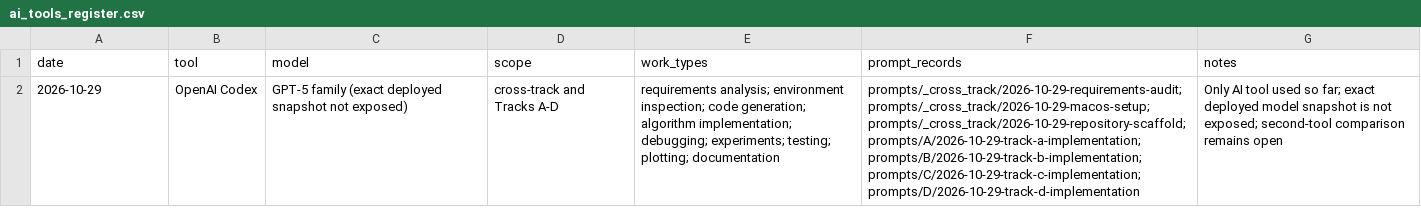
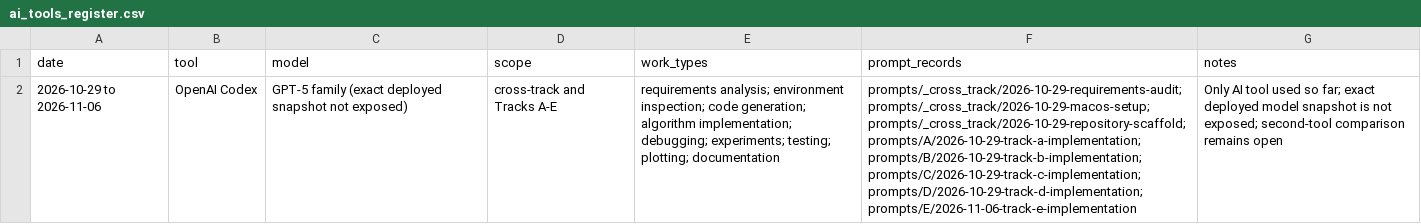
Before and after one commit to star-lord1234/OT_LAB8, a CSV file: logs/ai_tools_register.csv, drawn as a sheet; the diff names each change by its address in the sheet, - before the commit and + after, or states it on an @@ line.

```diff
--- a/logs/ai_tools_register.csv
+++ b/logs/ai_tools_register.csv
-A2 (date): 2026-10-29
+A2 (date): 2026-10-29 to 2026-11-06
-D2 (scope): cross-track and Tracks A-D
+D2 (scope): cross-track and Tracks A-E
-F2 (prompt_records): …prompts/B/2026-10-29-track-b-implementation; prompts/C/2026-10-29-track-c-implementation; prompts/D/2026-10-29-track-d-implementation
+F2 (prompt_records): …prompts/B/2026-10-29-track-b-implementation; prompts/C/2026-10-29-track-c-implementation; prompts/D/2026-10-29-track-d-implementation; prompts/E/2026-11-06-track-e-implementation
```
Also changed, not shown: coverage_matrix.csv, 46 other files.
